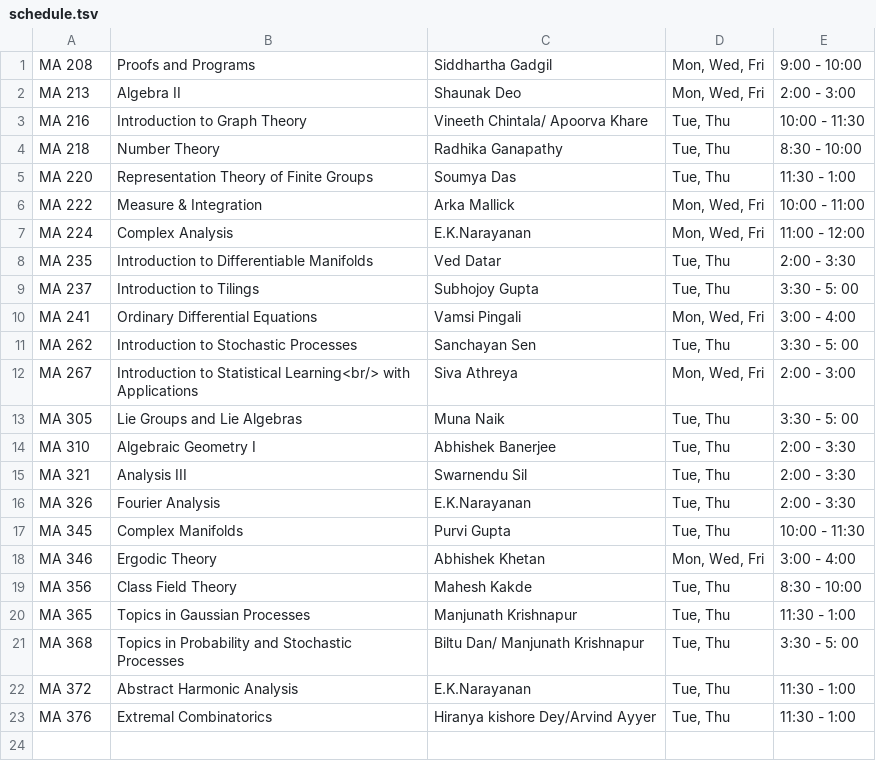
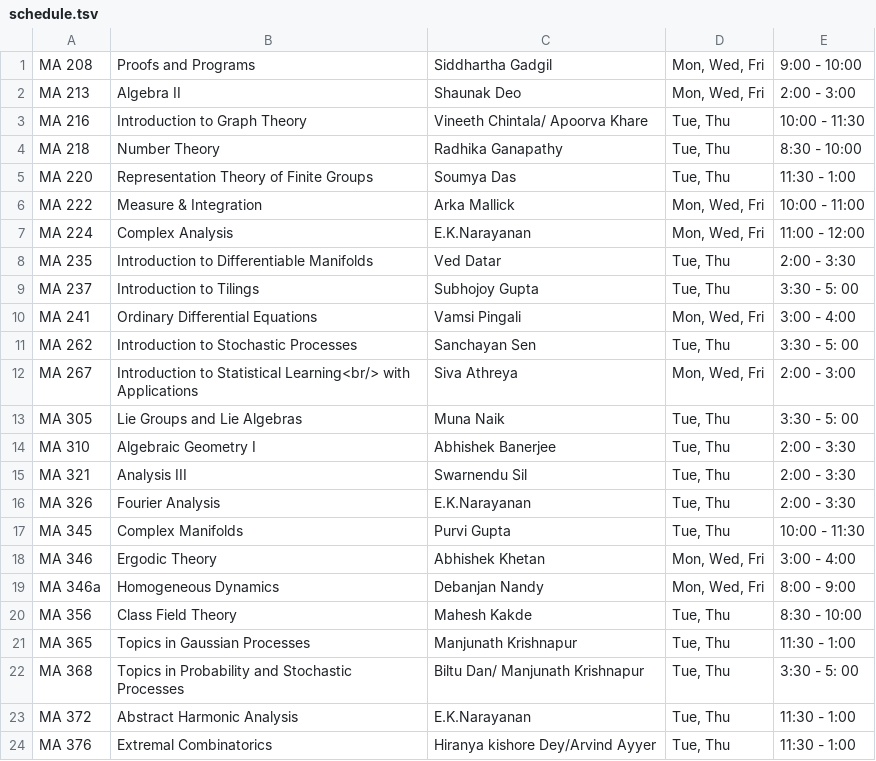
Before and after one commit to siddhartha-gadgil/CourseSchedule, a TSV file: data/jan2025/schedule.tsv, drawn as a sheet.

Commit message:
updated schedule

```diff
--- a/data/jan2025/schedule.tsv
+++ b/data/jan2025/schedule.tsv
@@ -18,2 +18,3 @@ MA 345	Complex Manifolds	Purvi Gupta	Tue, Thu	10:00 - 11:30
 MA 346	Ergodic Theory	Abhishek Khetan	Mon, Wed, Fri	3:00 - 4:00
+MA 346a	Homogeneous Dynamics	Debanjan Nandy	Mon, Wed, Fri	8:00 - 9:00
 MA 356	Class Field Theory	Mahesh Kakde	Tue, Thu	8:30 - 10:00
```
Also changed, not shown: 1 other file.
